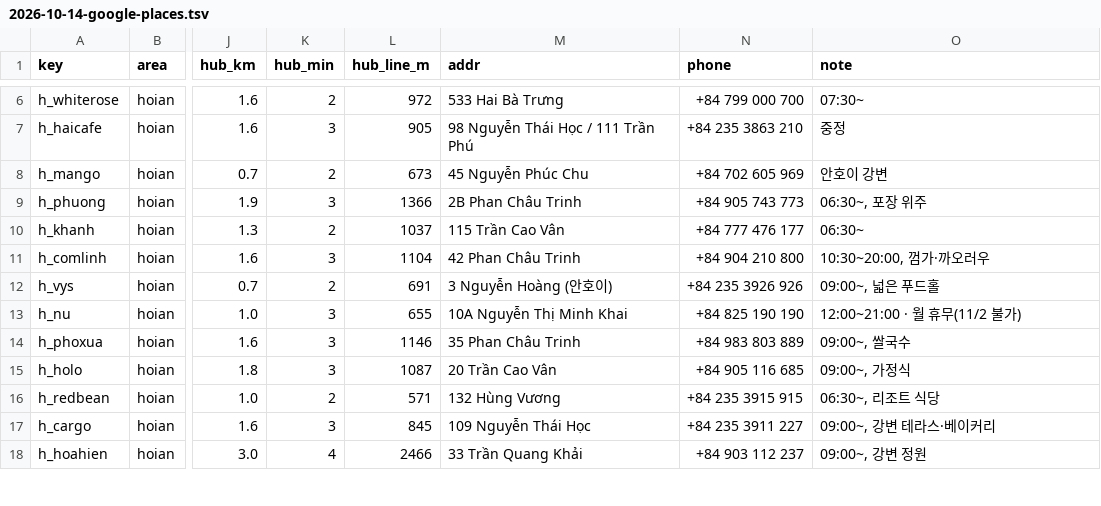
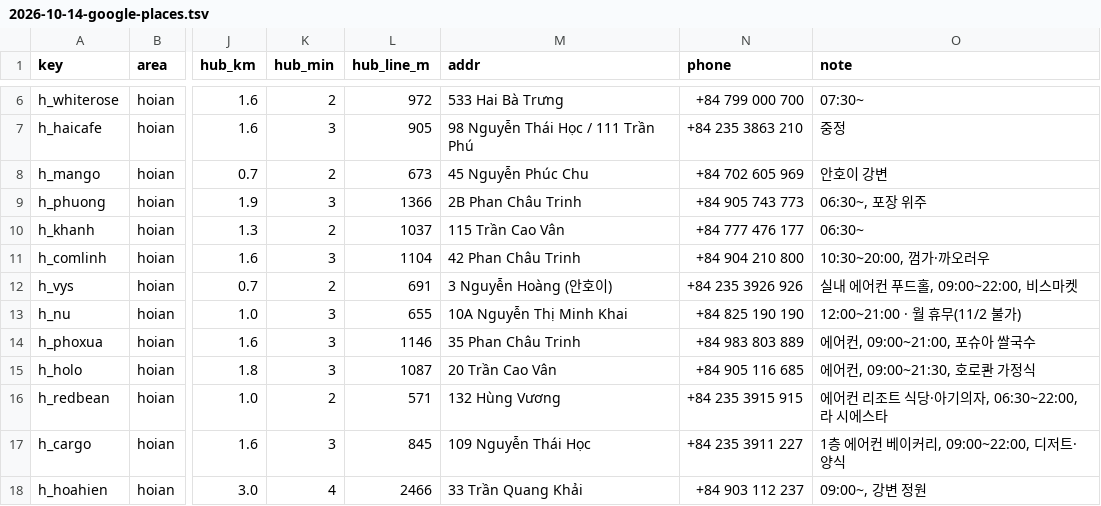
Before and after one commit to tklee2020/danang-hoian-p3x8, a TSV file: research/2026-10-14-google-places.tsv, drawn as a sheet; only a part is shown, gaps mark what is left out; the diff covers the shown part only; the diff names each change by its address in the sheet, - before the commit and + after, or states it on an @@ line.

```diff
--- a/research/2026-10-14-google-places.tsv
+++ b/research/2026-10-14-google-places.tsv
-O12 (note): 09:00~, 넓은 푸드홀
+O12 (note): 실내 에어컨 푸드홀, 09:00~22:00, 비스마켓
-O14 (note): 09:00~, 쌀국수
+O14 (note): 에어컨, 09:00~21:00, 포슈아 쌀국수
-O15 (note): 09:00~, 가정식
+O15 (note): 에어컨, 09:00~21:30, 호로콴 가정식
-O16 (note): 06:30~, 리조트 식당
+O16 (note): 에어컨 리조트 식당·아기의자, 06:30~22:00, 라 시에스타
-O17 (note): 09:00~, 강변 테라스·베이커리
+O17 (note): 1층 에어컨 베이커리, 09:00~22:00, 디저트·양식
```
Also changed, not shown: 11 added rows and 24 edited cells elsewhere in this file, 2 other files.
